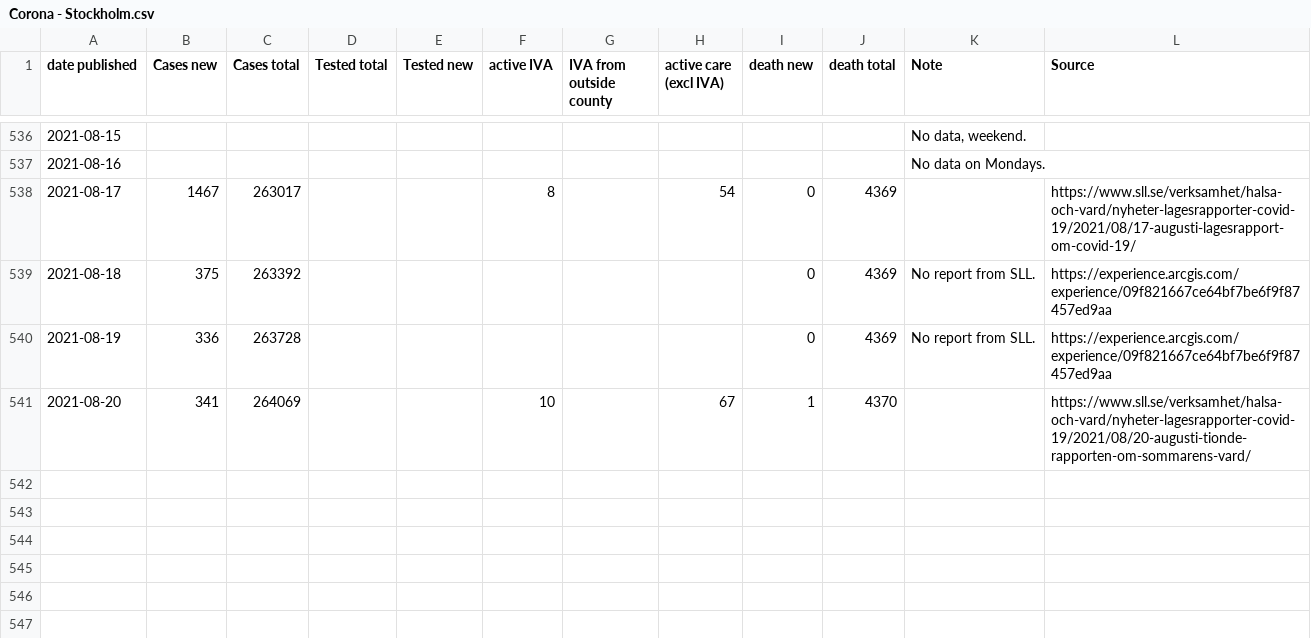
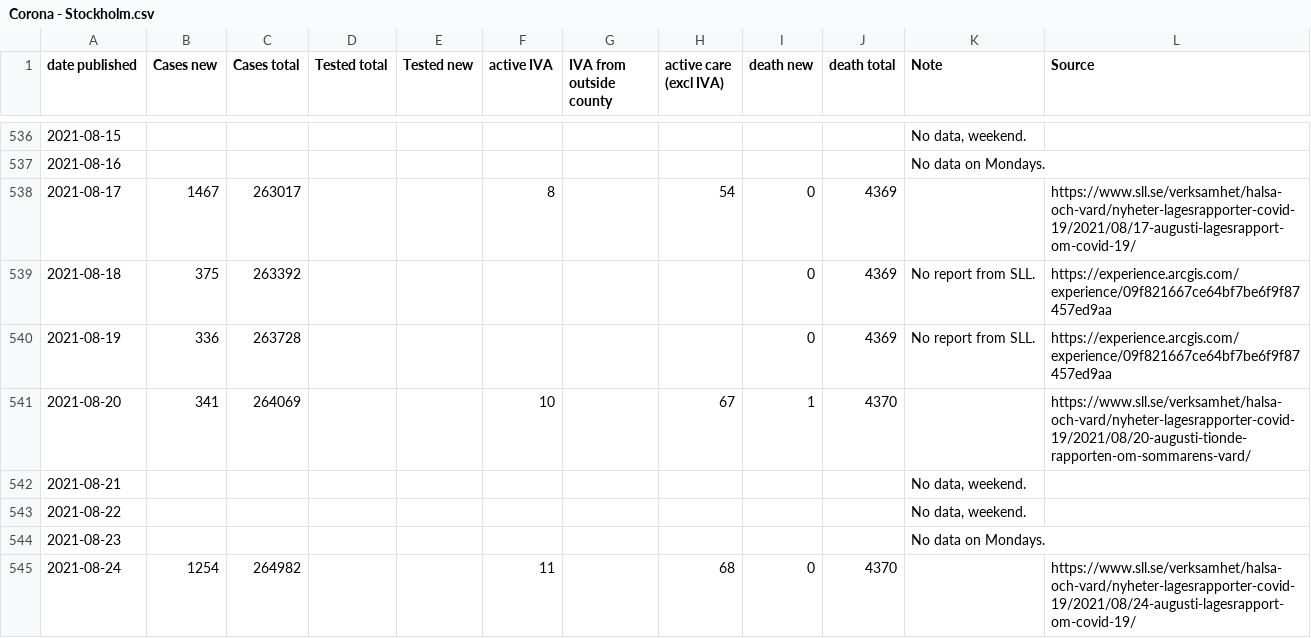
Before and after one commit to mrunesson/covid-19, a CSV file: Corona - Stockholm.csv, drawn as a sheet; only a part is shown, gaps mark what is left out.

Commit message:
Added 2021-08-24

```diff
--- a/Corona - Stockholm.csv
+++ b/Corona - Stockholm.csv
@@ -541 +541,5 @@ date published,Cases new,Cases total,Tested total,Tested new,active IVA,IVA from
 2021-08-20,341,264069,,,10,,67,1,4370,,https://www.sll.se/verksamhet/halsa-och-vard/nyheter-lagesrapporter-covid-19/2021/08/20-augusti-tionde-rapporten-om-sommarens-vard/
+2021-08-21,,,,,,,,,,"No data, weekend.",
+2021-08-22,,,,,,,,,,"No data, weekend.",
+2021-08-23,,,,,,,,,,No data on Mondays.,
+2021-08-24,1254,264982,,,11,,68,0,4370,,https://www.sll.se/verksamhet/halsa-och-vard/nyheter-lagesrapporter-covid-19/2021/08/24-augusti-lagesrapport-om-covid-19/
```
